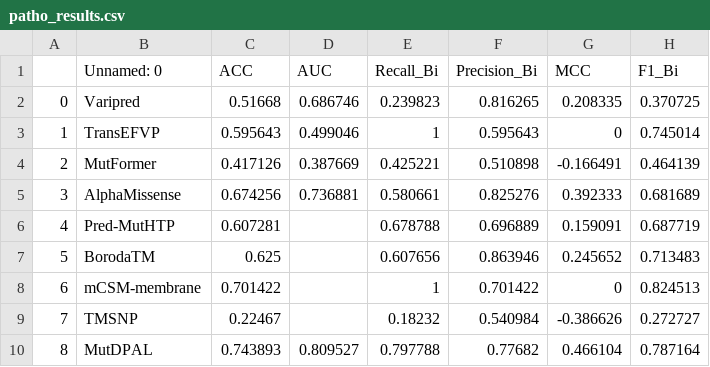
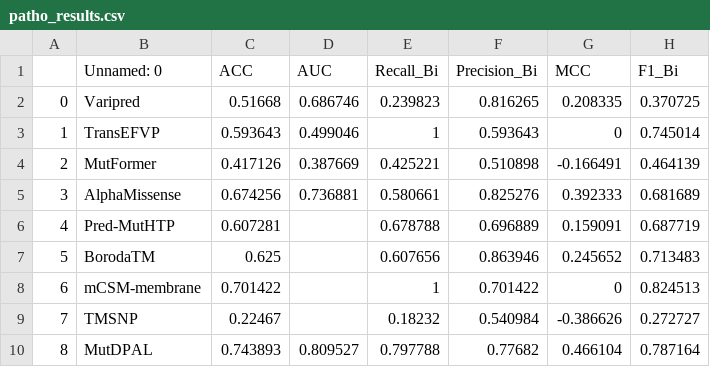
Before and after one commit to ljquanlab/MutDPAL, a CSV file: results/patho_result/patho_results.csv, drawn as a sheet.

Commit message:
files update

```diff
--- a/results/patho_result/patho_results.csv
+++ b/results/patho_result/patho_results.csv
@@ -2,3 +2,3 @@
 0,Varipred,0.51668,0.686746,0.239823,0.816265,0.208335,0.370725
-1,TransEFVP,0.595643,0.499046,1,0.595643,0,0.745014
+1,TransEFVP,0.593643,0.499046,1,0.593643,0,0.745014
 2,MutFormer,0.417126,0.387669,0.425221,0.510898,-0.166491,0.464139
```
